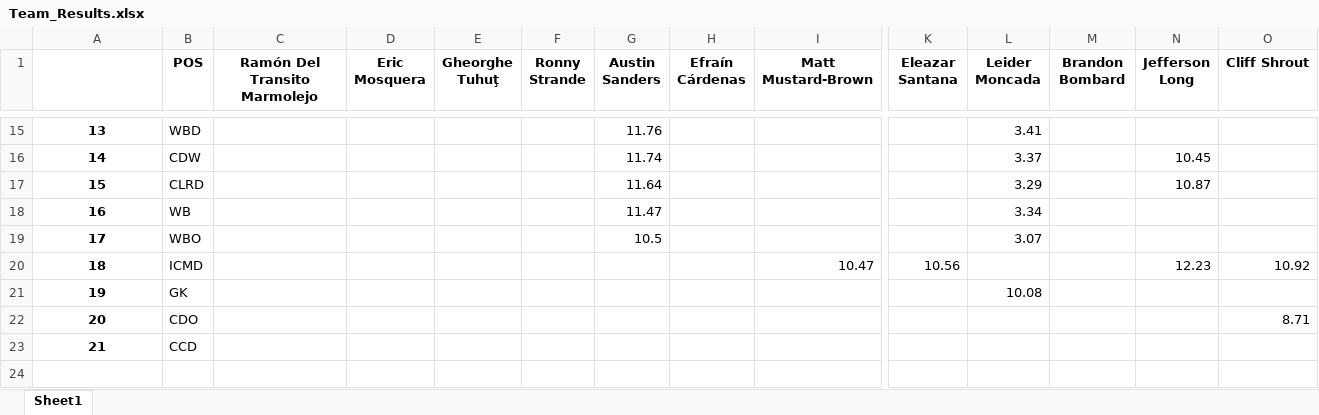
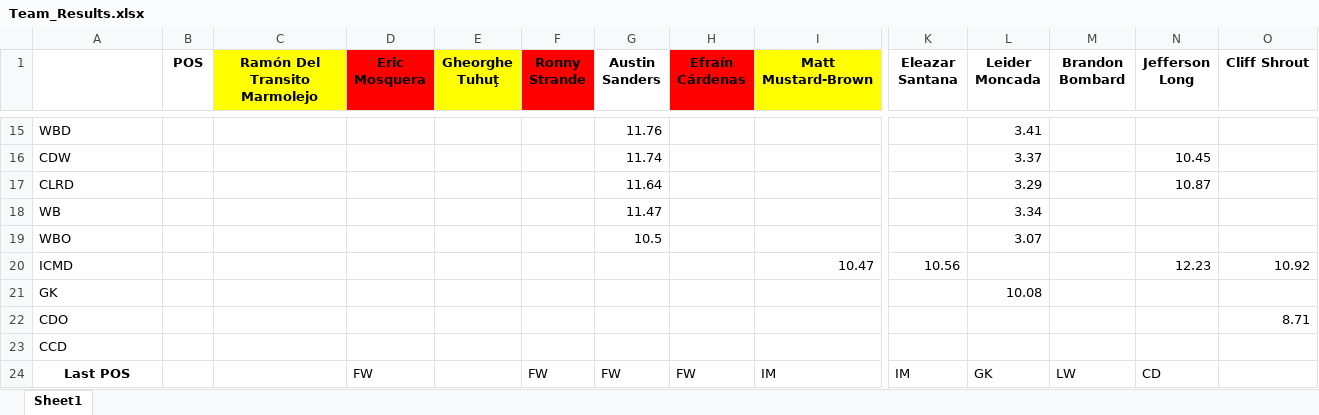
Before and after one commit to FreshTaker/Hattrick_Analysis, an Excel workbook: Team_Results.xlsx, sheet Sheet1, drawn as a sheet; only a part is shown, gaps mark what is left out; values as stored, in another font and other column widths than the file's, no borders; removed rows and columns are numbered as before the commit, all else as after; rows hold the shown columns only; the diff covers the shown part only; the diff names each change by its address in the sheet, - before the commit and + after, or states it on an @@ line.

Commit message:
Last position is now included.
Improvement is still needed.

```diff
--- a/Team_Results.xlsx (sheet Sheet1)
+++ b/Team_Results.xlsx (sheet Sheet1)
-C1 fill: none
+C1 fill: #FFFF00
-D1 fill: none
+D1 fill: #FF0000
-E1 fill: none
+E1 fill: #FFFF00
-F1 fill: none
+F1 fill: #FF0000
-H1 fill: none
+H1 fill: #FF0000
-I1 fill: none
+I1 fill: #FFFF00
@@ A15:A21 bold: on → off, alignment: center → left @@
-A15: 13
+A15: WBD
-B15 (POS): WBD
+B15 (POS): (empty)
-A16: 14
+A16: CDW
-B16 (POS): CDW
+B16 (POS): (empty)
-A17: 15
+A17: CLRD
-B17 (POS): CLRD
+B17 (POS): (empty)
-A18: 16
+A18: WB
-B18 (POS): WB
+B18 (POS): (empty)
-A19: 17
+A19: WBO
-B19 (POS): WBO
+B19 (POS): (empty)
-A20: 18
+A20: ICMD
-B20 (POS): ICMD
+B20 (POS): (empty)
-A21: 19
+A21: GK
-B21 (POS): GK
+B21 (POS): (empty)
-row 22: 20 | CDO |  |  |  |  |  |  |  |  |  |  |  | 8.71
-row 23: 21 | CCD
+row 22: CDO |  |  |  |  |  |  |  |  |  |  |  |  | 8.71
+row 23: CCD
+row 24: Last POS |  |  | FW |  | FW | FW | FW | IM | IM | GK | LW | CD
```
Also changed, not shown: 26 edited cells and cell formats elsewhere in this sheet, 1 other file.
